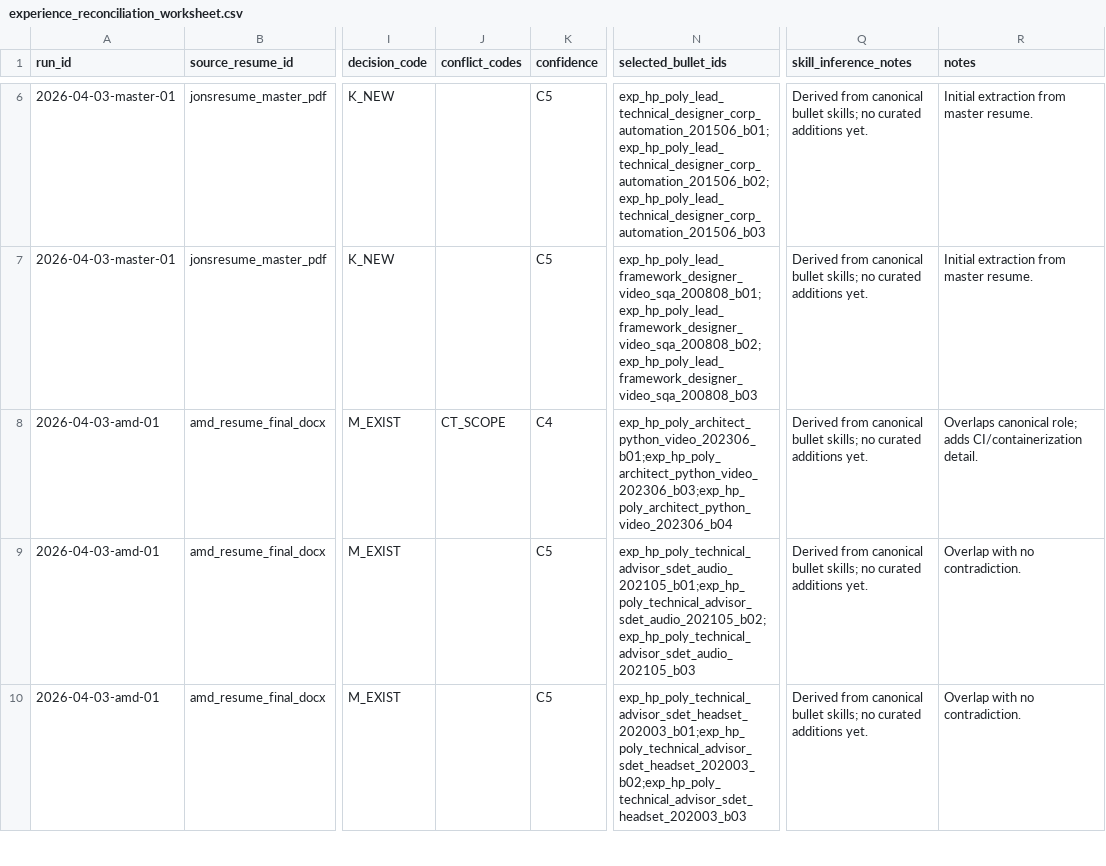
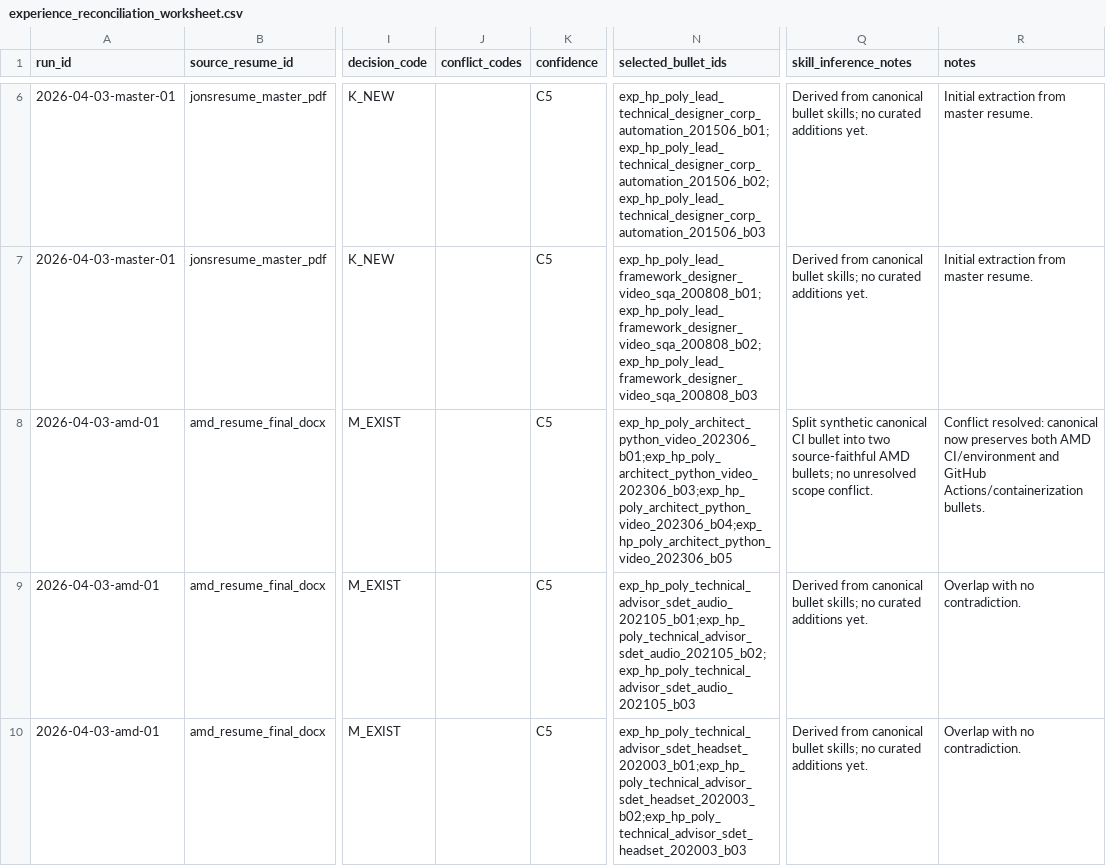
Before and after one commit to jsmithpkp21/resume-tuner, a CSV file: data/experience/experience_reconciliation_worksheet.csv, drawn as a sheet; only a part is shown, gaps mark what is left out; the diff names each change by its address in the sheet, - before the commit and + after, or states it on an @@ line.

Commit message:
fix(review): resolve AMD architect scope conflict with source-faithful split Resolve worksheet item WS:8 by clearing unresolved scope conflict and updating selected bullet references to include both AMD-source CI bullets. Record review decision in reviewer notes with @general rationale for auditability.

```diff
--- a/data/experience/experience_reconciliation_worksheet.csv
+++ b/data/experience/experience_reconciliation_worksheet.csv
-J8 (conflict_codes): CT_SCOPE
+J8 (conflict_codes): (empty)
-K8 (confidence): C4
+K8 (confidence): C5
-N8 (selected_bullet_ids): exp_hp_poly_architect_python_video_202306_b01;exp_hp_poly_architect_python_video_202306_b03;exp_hp_poly_architect_python_video_202306_b04
+N8 (selected_bullet_ids): exp_hp_poly_architect_python_video_202306_b01;exp_hp_poly_architect_python_video_202306_b03;exp_hp_poly_architect_python_video_202306_b04;exp_hp_poly_architect_python_video_202306_b05
-Q8 (skill_inference_notes): Derived from canonical bullet skills; no curated additions yet.
+Q8 (skill_inference_notes): Split synthetic canonical CI bullet into two source-faithful AMD bullets; no unresolved scope conflict.
-R8 (notes): Overlaps canonical role; adds CI/containerization detail.
+R8 (notes): Conflict resolved: canonical now preserves both AMD CI/environment and GitHub Actions/containerization bullets.
```
